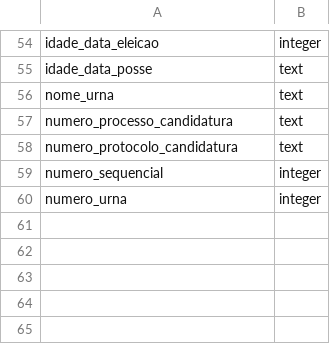
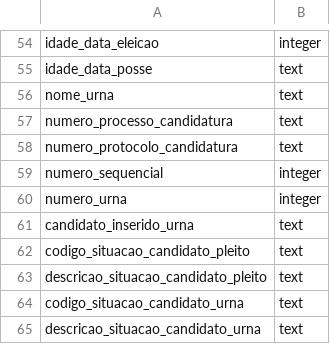
Before and after one commit to turicas/eleicoes-brasil, a CSV file: schema/candidatura.csv, drawn as a sheet; only a part is shown, gaps mark what is left out; the diff names each change by its address in the sheet, - before the commit and + after, or states it on an @@ line.

Commit message:
Inicia raspagem dos dados de candidatura de 2020

```diff
--- a/schema/candidatura.csv
+++ b/schema/candidatura.csv
+row 61: candidato_inserido_urna | text
+row 62: codigo_situacao_candidato_pleito | text
+row 63: descricao_situacao_candidato_pleito | text
+row 64: codigo_situacao_candidato_urna | text
+row 65: descricao_situacao_candidato_urna | text
```
Also changed, not shown: headers/candidatura-final.csv, 2 other files.
